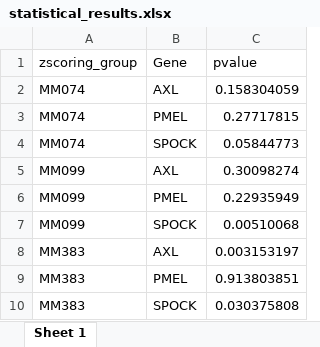
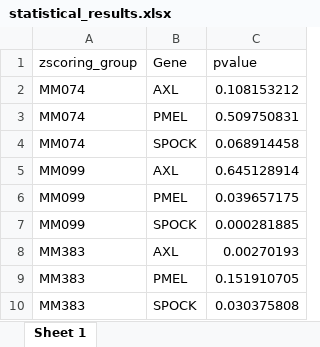
Before and after one commit to Iggi-29/7qpcr, an Excel workbook: results/statistical_results.xlsx, sheet Sheet 1, drawn as a sheet; values as stored, in another font and other column widths than the file's, no borders; the diff names each change by its address in the sheet, - before the commit and + after, or states it on an @@ line.

```diff
--- a/results/statistical_results.xlsx (sheet Sheet 1)
+++ b/results/statistical_results.xlsx (sheet Sheet 1)
-C2 (pvalue): 0.158304059
+C2 (pvalue): 0.108153212
-C3 (pvalue): 0.27717815
+C3 (pvalue): 0.509750831
-C4 (pvalue): 0.05844773
+C4 (pvalue): 0.068914458
-C5 (pvalue): 0.30098274
+C5 (pvalue): 0.645128914
-C6 (pvalue): 0.22935949
+C6 (pvalue): 0.039657175
-C7 (pvalue): 0.00510068
+C7 (pvalue): 0.000281885
-C8 (pvalue): 0.003153197
+C8 (pvalue): 0.00270193
-C9 (pvalue): 0.913803851
+C9 (pvalue): 0.151910705
```
Also changed, not shown: results/final_data.xlsx, results/raw_data_sample_location.xlsx.
